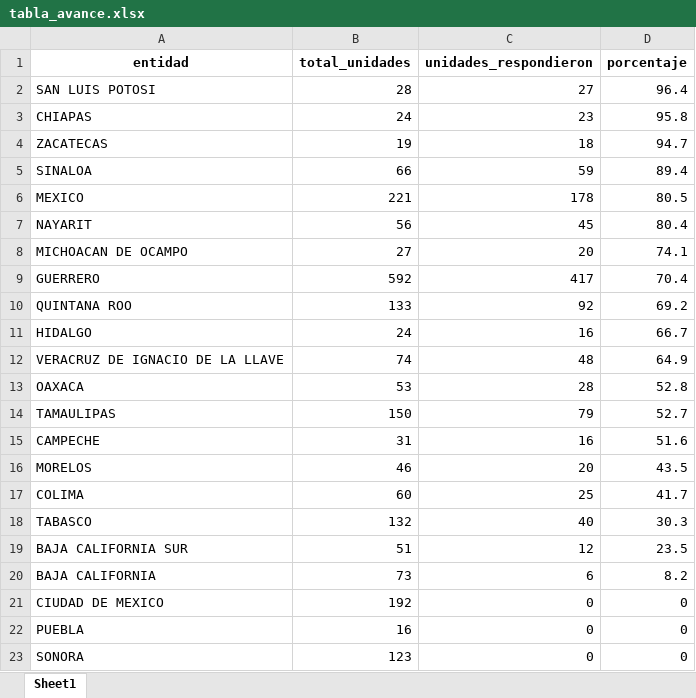
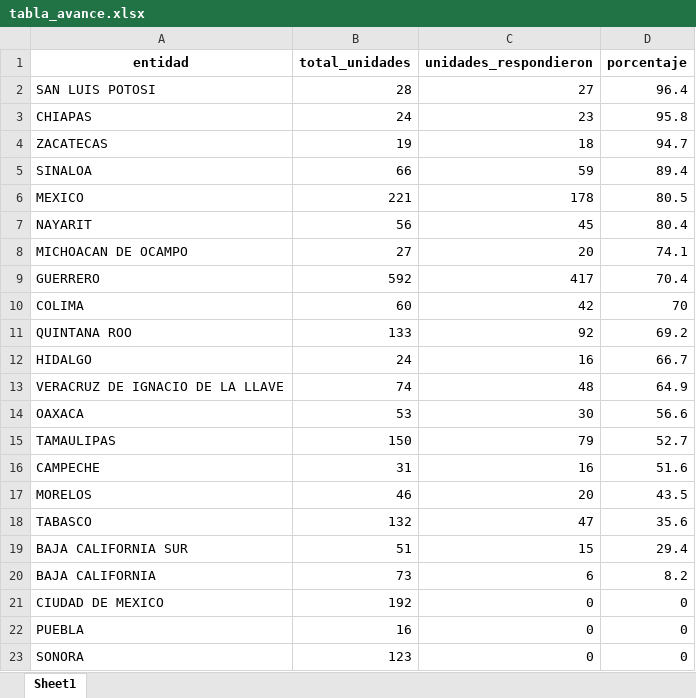
Before and after one commit to servicios-imss-b/informe--de-ang, an Excel workbook: tabla_avance.xlsx, sheet Sheet1, drawn as a sheet; values as stored, in another font and other column widths than the file's, no borders; removed rows and columns are numbered as before the commit, all else as after; the diff names each change by its address in the sheet, - before the commit and + after, or states it on an @@ line.

```diff
--- a/tabla_avance.xlsx (sheet Sheet1)
+++ b/tabla_avance.xlsx (sheet Sheet1)
+row 10: COLIMA | 60 | 42 | 70
-C14 (unidades_respondieron): 28
+C14 (unidades_respondieron): 30
-D14 (porcentaje): 52.8
+D14 (porcentaje): 56.6
-row 17: COLIMA | 60 | 25 | 41.7
-C18 (unidades_respondieron): 40
+C18 (unidades_respondieron): 47
-D18 (porcentaje): 30.3
+D18 (porcentaje): 35.6
-C19 (unidades_respondieron): 12
+C19 (unidades_respondieron): 15
-D19 (porcentaje): 23.5
+D19 (porcentaje): 29.4
```
Also changed, not shown: faltantes_por_estados.xlsx, tabla_entidades.xlsx, 4 other files.
